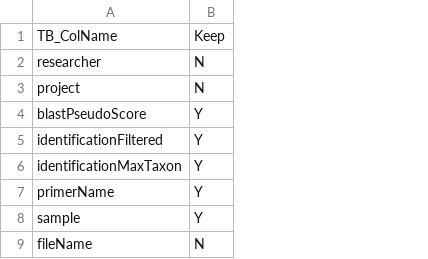
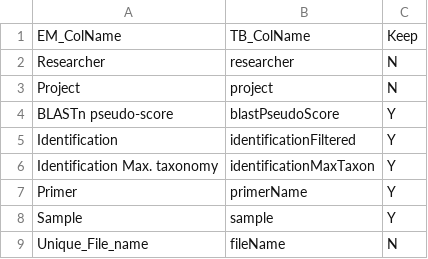
Before and after one commit to lmolicar/TerraBio, a CSV file: INOCAS/Y1_2023/lookupColnames.csv, drawn as a sheet; only a part is shown; the diff names each change by its address in the sheet, - before the commit and + after, or states it on an @@ line.

```diff
--- a/INOCAS/Y1_2023/lookupColnames.csv
+++ b/INOCAS/Y1_2023/lookupColnames.csv
+column A, rows 1-9: EM_ColName | Researcher | Project | BLASTn pseudo-score | Identification | Identification Max. taxonomy | Primer | Sample | Unique_File_name
```
Also changed, not shown: 3 other files.
